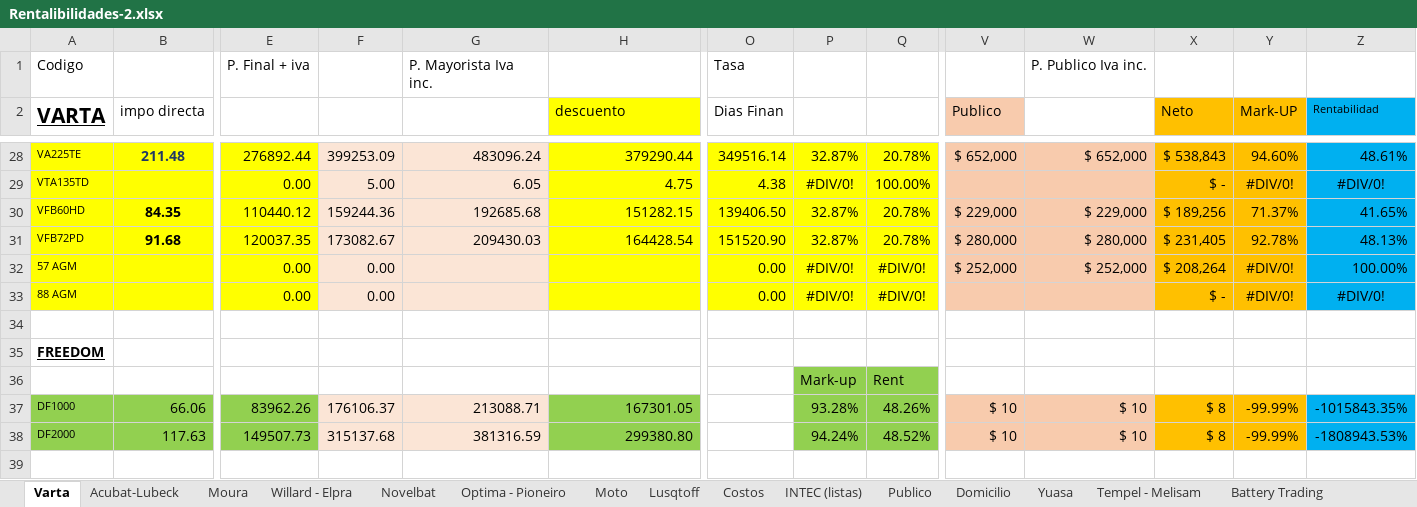
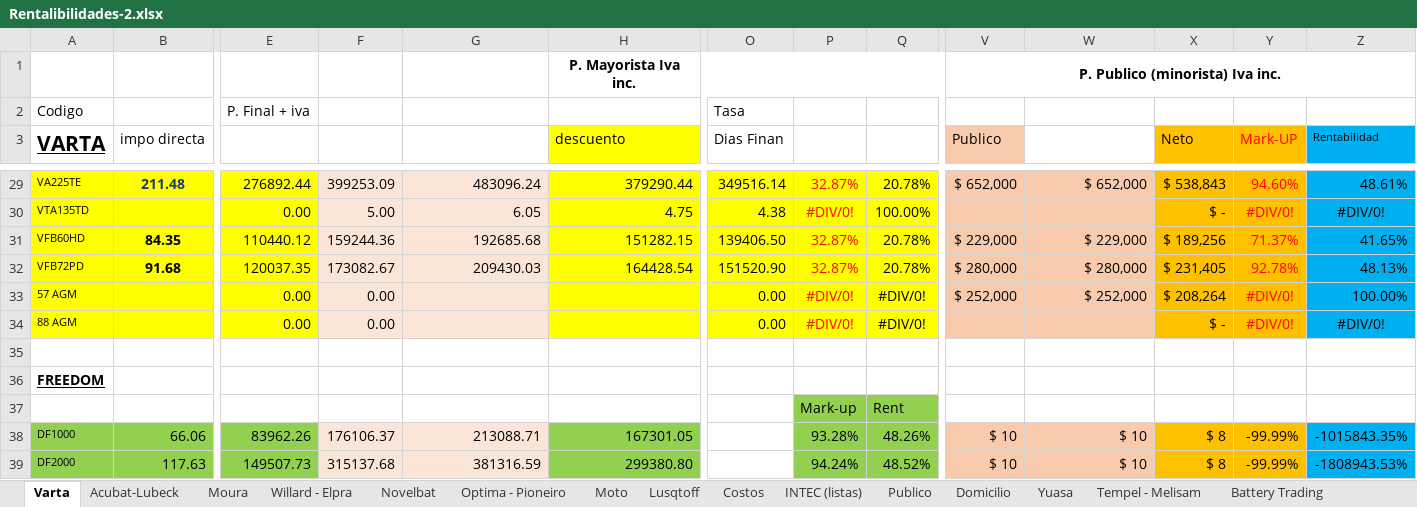
Before and after one commit to ralborta/AcuBat, an Excel workbook: Rentalibilidades-2.xlsx, sheet Varta, drawn as a sheet; only a part is shown, gaps mark what is left out; the shorter side is filled out with more unchanged rows; values as stored, in another font and other column widths than the file's, no borders; addresses are those after the commit; rows hold the shown columns only; the diff covers the shown part only; the diff names each change by its address in the sheet, - before the commit and + after, or states it on an @@ line.

Commit message:
Corregir columnas de markup: usar columnas específicas del archivo real (16/17 para Mayorista, 25/26 para Minorista)

```diff
--- a/Rentalibilidades-2.xlsx (sheet Varta)
+++ b/Rentalibilidades-2.xlsx (sheet Varta)
+row 1:  |  |  |  |  | P. Mayorista Iva inc. |  |  |  | P. Publico (minorista) Iva inc.
-G2: P. Mayorista Iva inc.
+G2: (empty)
-W2: P. Publico Iva inc.
+W2: (empty)
-Y3 text colour: black
+Y3 text colour: #FF0000
-P29:P34 text colour: black
+P29:P34 text colour: #FF0000
-Y29:Y34 text colour: black
+Y29:Y34 text colour: #FF0000
```
Also changed, not shown: cell formats elsewhere in this sheet, formulas that keep their value, charts or pictures, 1 other file.
